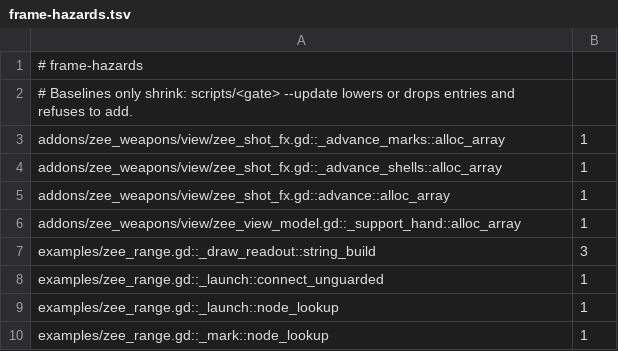
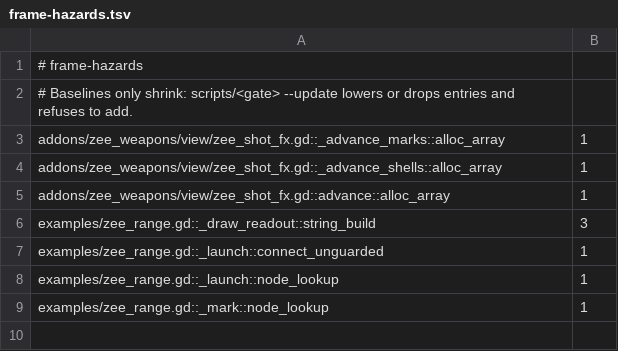
Before and after one commit to zees-games/zee-dot-weapons, a TSV file: ci/efficiency/frame-hazards.tsv, drawn as a sheet; the diff names each change by its address in the sheet, - before the commit and + after, or states it on an @@ line.

```diff
--- a/ci/efficiency/frame-hazards.tsv
+++ b/ci/efficiency/frame-hazards.tsv
-row 6: addons/zee_weapons/view/zee_view_model.gd::_support_hand::alloc_array | 1
```
Also changed, not shown: ci/efficiency/comments.tsv, 10 other files.
